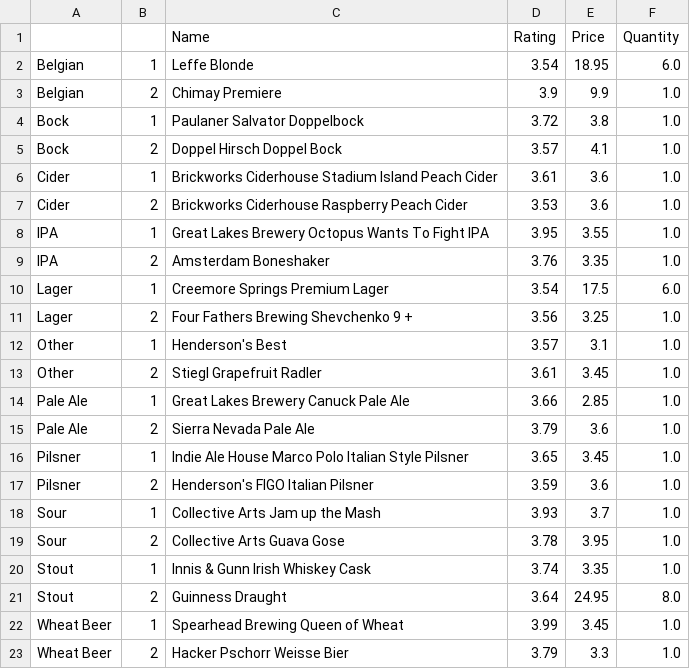
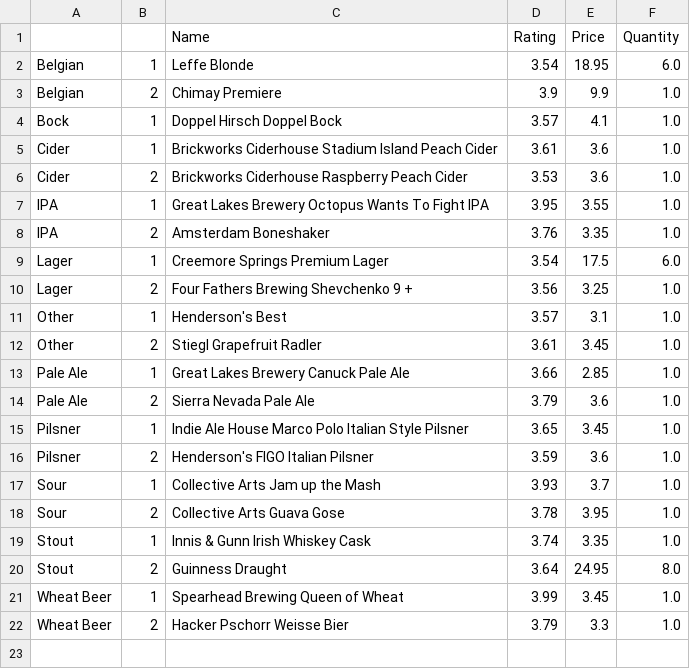
Before and after one commit to nickcorona/best_value_beers_lcbo, a CSV file: LCBO_best_value.csv, drawn as a sheet.

```diff
--- a/LCBO_best_value.csv
+++ b/LCBO_best_value.csv
@@ -3,4 +3,3 @@ Belgian,1,Leffe Blonde,3.54,18.95,6.0
 Belgian,2,Chimay Premiere,3.9,9.9,1.0
-Bock,1,Paulaner Salvator Doppelbock,3.72,3.8,1.0
-Bock,2,Doppel Hirsch Doppel Bock,3.57,4.1,1.0
+Bock,1,Doppel Hirsch Doppel Bock,3.57,4.1,1.0
 Cider,1,Brickworks Ciderhouse Stadium Island Peach Cider,3.61,3.6,1.0
```
Also changed, not shown: LCBO_store_inventory.csv, 1 other file.
